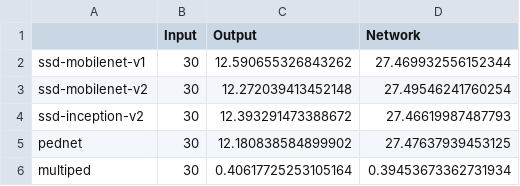
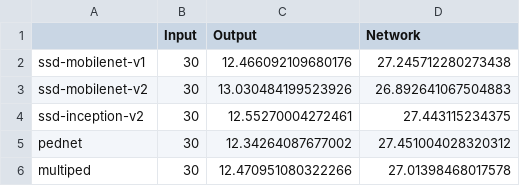
Before and after one commit to flavioforenza/Thesis, a CSV file: jetson_nano/jetson_benchmarks/benchmarks_pt2/object_detection/benchmarks jetson input: video1 streaming output: SSH streaming.csv, drawn as a sheet.

Commit message:
update benchmarks obj_det video1

```diff
--- a/jetson_nano/jetson_benchmarks/benchmarks_pt2/object_detection/benchmarks jetson input: video1 streaming output: SSH streaming.csv
+++ b/jetson_nano/jetson_benchmarks/benchmarks_pt2/object_detection/benchmarks jetson input: video1 streaming output: SSH streaming.csv
@@ -1,6 +1,6 @@
 ,Input,Output,Network
-ssd-mobilenet-v1,30,12.590655326843262,27.469932556152344
-ssd-mobilenet-v2,30,12.272039413452148,27.49546241760254
-ssd-inception-v2,30,12.393291473388672,27.46619987487793
-pednet,30,12.180838584899902,27.47637939453125
-multiped,30,0.40617725253105164,0.39453673362731934
+ssd-mobilenet-v1,30,12.466092109680176,27.245712280273438
+ssd-mobilenet-v2,30,13.030484199523926,26.892641067504883
+ssd-inception-v2,30,12.55270004272461,27.443115234375
+pednet,30,12.34264087677002,27.451004028320312
+multiped,30,12.470951080322266,27.01398468017578
```
Also changed, not shown: jetson_nano/jetson_benchmarks/benchmarks_pt2/object_detection/benchmarks jetson input: video1 streaming output: display.csv, 1 other file.
